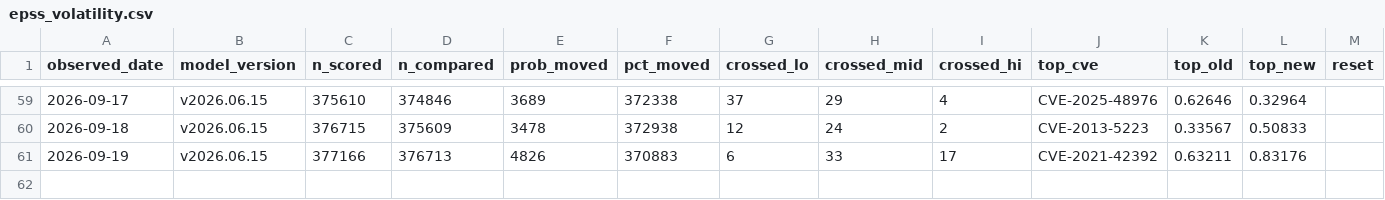
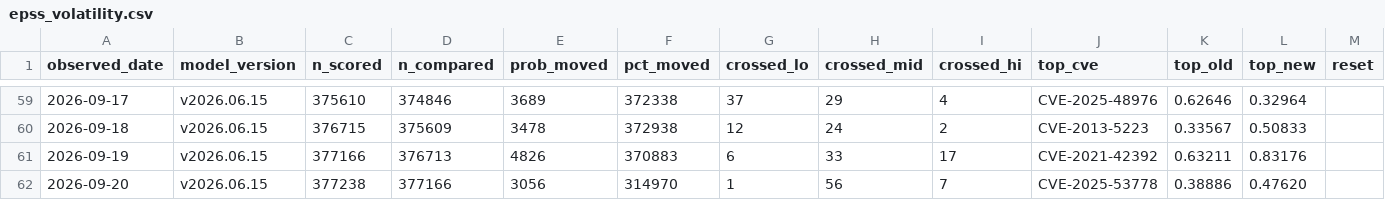
Before and after one commit to Devko/CyberMon, a CSV file: site/data/history/epss_volatility.csv, drawn as a sheet; only a part is shown, gaps mark what is left out.

Commit message:
data: nightly refresh 2026-09-20 [skip ci]

```diff
--- a/site/data/history/epss_volatility.csv
+++ b/site/data/history/epss_volatility.csv
@@ -61 +61,2 @@ observed_date,model_version,n_scored,n_compared,prob_moved,pct_moved,crossed_lo,
 2026-09-19,v2026.06.15,377166,376713,4826,370883,6,33,17,CVE-2021-42392,0.63211,0.83176,
+2026-09-20,v2026.06.15,377238,377166,3056,314970,1,56,7,CVE-2025-53778,0.38886,0.47620,
```
Also changed, not shown: site/data/history/nvd_backlog.csv, site/data/history/nvd_throughput.csv, 33 other files.
